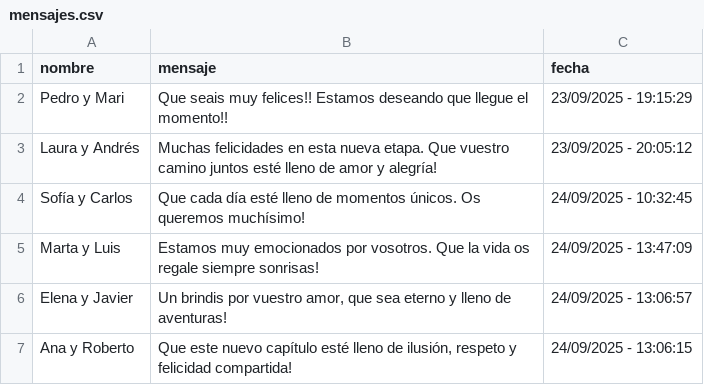
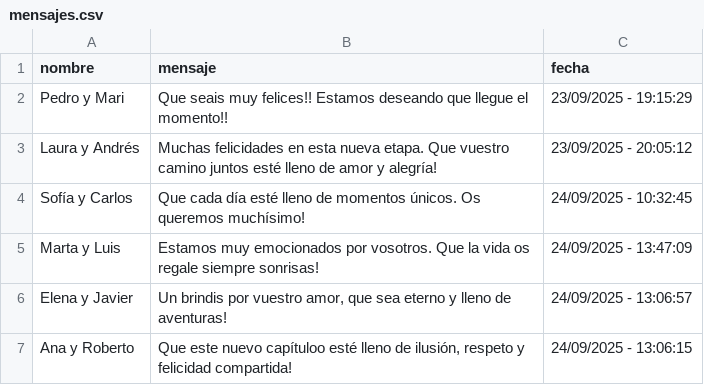
Before and after one commit to Castellano46/boda, a CSV file: mensajes.csv, drawn as a sheet.

```diff
--- a/mensajes.csv
+++ b/mensajes.csv
@@ -6,2 +6,2 @@ Marta y Luis, Estamos muy emocionados por vosotros. Que la vida os regale siempr
 Elena y Javier,"Un brindis por vuestro amor, que sea eterno y lleno de aventuras!",24/09/2025 - 13:06:57
-Ana y Roberto,"Que este nuevo capítulo esté lleno de ilusión, respeto y felicidad compartida!",24/09/2025 - 13:06:15
+Ana y Roberto,"Que este nuevo capítuloo esté lleno de ilusión, respeto y felicidad compartida!",24/09/2025 - 13:06:15
```
Also changed, not shown: 5 other files.
